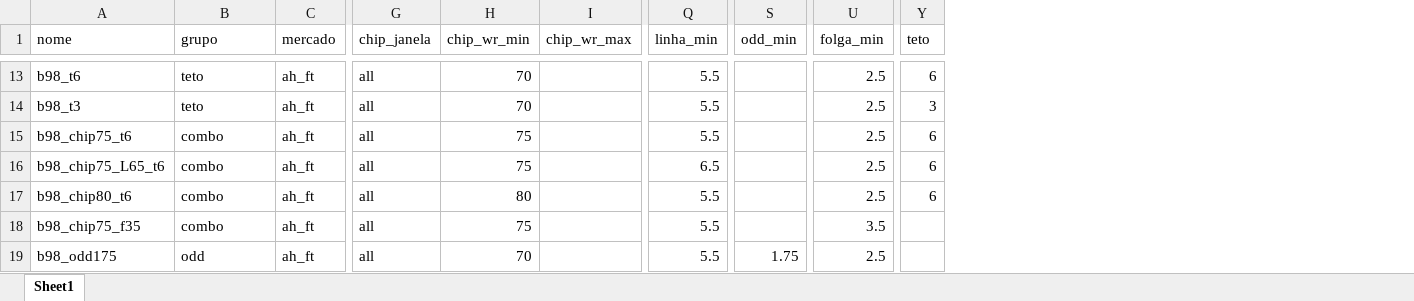
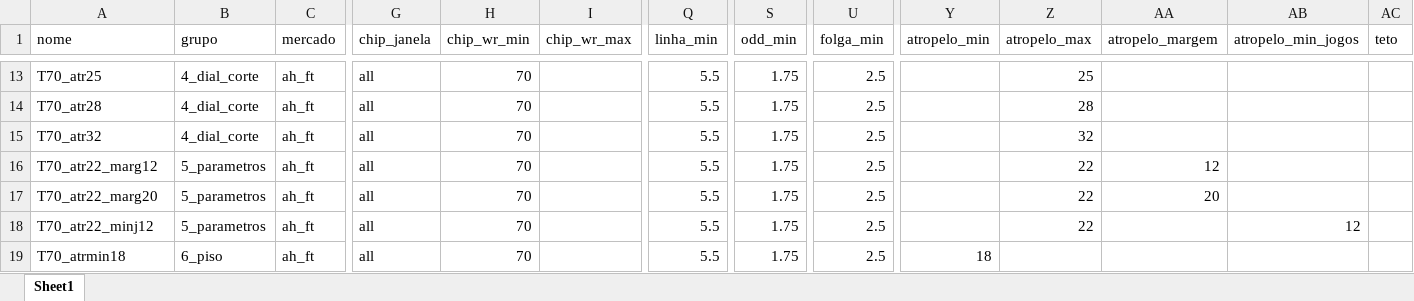
Before and after one commit to iuriberhends/tipmike_api, an Excel workbook: estrategias.xlsx, sheet Sheet1, drawn as a sheet; only a part is shown, gaps mark what is left out; values as stored, in another font and other column widths than the file's, no borders; addresses are those after the commit; the diff covers the shown part only; the diff names each change by its address in the sheet, - before the commit and + after, or states it on an @@ line.

```diff
--- a/estrategias.xlsx (sheet Sheet1)
+++ b/estrategias.xlsx (sheet Sheet1)
+column Y (atropelo_min), row 19: 18
+column Z (atropelo_max), rows 13-18: 25 | 28 | 32 | 22 | 22 | 22
+column AA (atropelo_margem), rows 16-17: 12 | 20
+column AB (atropelo_min_jogos), row 18: 12
-A13 (nome): b98_t6
+A13 (nome): T70_atr25
-B13:B14 (grupo): teto
+B13:B14 (grupo): 4_dial_corte
-S13:S18 (odd_min): (empty)
+S13:S18 (odd_min): 1.75
-AC13 (teto): 6
+AC13 (teto): (empty)
-A14 (nome): b98_t3
+A14 (nome): T70_atr28
-AC14 (teto): 3
+AC14 (teto): (empty)
-A15 (nome): b98_chip75_t6
+A15 (nome): T70_atr32
-B15 (grupo): combo
+B15 (grupo): 4_dial_corte
-H15:H16 (chip_wr_min): 75
+H15:H16 (chip_wr_min): 70
-AC15:AC17 (teto): 6
+AC15:AC17 (teto): (empty)
-A16 (nome): b98_chip75_L65_t6
+A16 (nome): T70_atr22_marg12
-B16:B18 (grupo): combo
+B16:B18 (grupo): 5_parametros
-Q16 (linha_min): 6.5
+Q16 (linha_min): 5.5
-A17 (nome): b98_chip80_t6
+A17 (nome): T70_atr22_marg20
-H17 (chip_wr_min): 80
+H17 (chip_wr_min): 70
-A18 (nome): b98_chip75_f35
+A18 (nome): T70_atr22_minj12
-H18 (chip_wr_min): 75
+H18 (chip_wr_min): 70
-U18 (folga_min): 3.5
+U18 (folga_min): 2.5
-A19 (nome): b98_odd175
+A19 (nome): T70_atrmin18
-B19 (grupo): odd
+B19 (grupo): 6_piso
```
Also changed, not shown: 43 edited cells elsewhere in this sheet, placar_esteira.xlsx, 10 other files.
